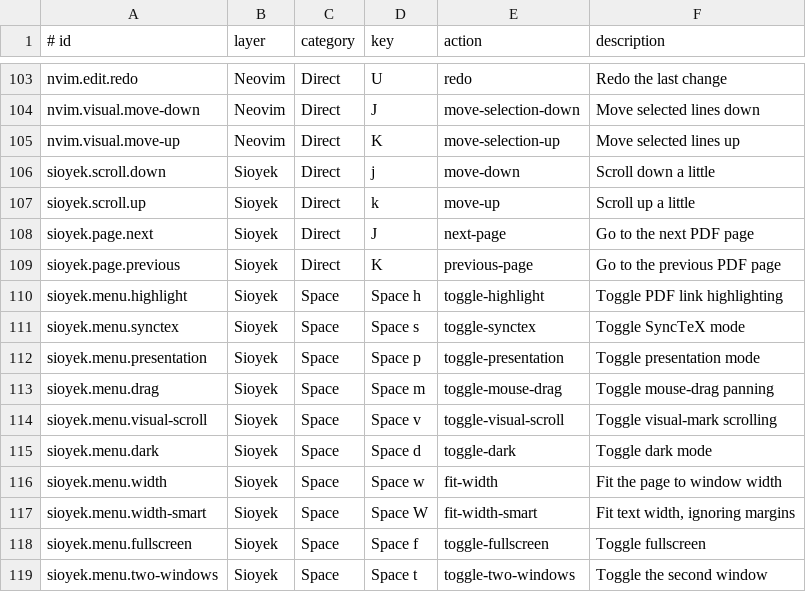
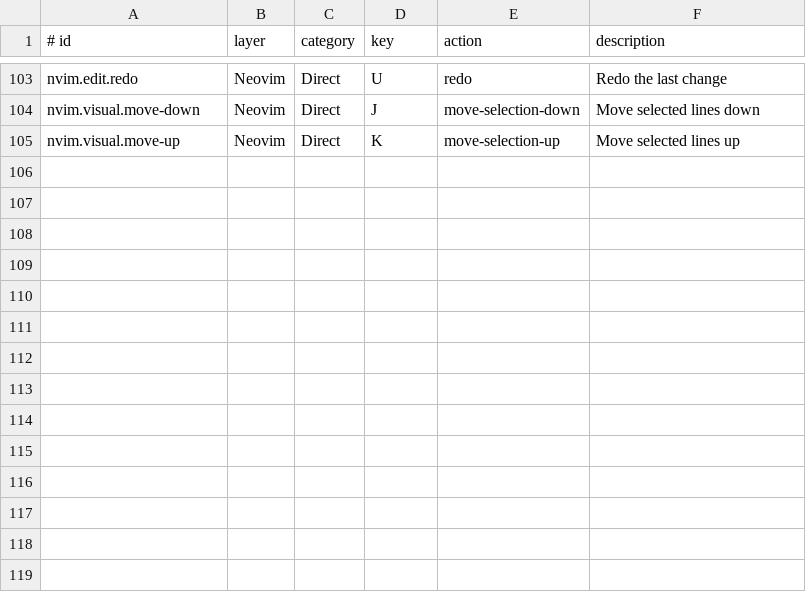
Before and after one commit to faustozamparelli/Dotfiles, a TSV file: .config/keymaps/registry.tsv, drawn as a sheet; only a part is shown, gaps mark what is left out; the diff names each change by its address in the sheet, - before the commit and + after, or states it on an @@ line.

Commit message:
mac setup: retire MuPDF, Highlights, Negative and Sioyek everywhere

```diff
--- a/.config/keymaps/registry.tsv
+++ b/.config/keymaps/registry.tsv
-row 106: sioyek.scroll.down | Sioyek | Direct | j | move-down | Scroll down a little
-row 107: sioyek.scroll.up | Sioyek | Direct | k | move-up | Scroll up a little
-row 108: sioyek.page.next | Sioyek | Direct | J | next-page | Go to the next PDF page
-row 109: sioyek.page.previous | Sioyek | Direct | K | previous-page | Go to the previous PDF page
-row 110: sioyek.menu.highlight | Sioyek | Space | Space h | toggle-highlight | Toggle PDF link highlighting
-row 111: sioyek.menu.synctex | Sioyek | Space | Space s | toggle-synctex | Toggle SyncTeX mode
-row 112: sioyek.menu.presentation | Sioyek | Space | Space p | toggle-presentation | Toggle presentation mode
-row 113: sioyek.menu.drag | Sioyek | Space | Space m | toggle-mouse-drag | Toggle mouse-drag panning
-row 114: sioyek.menu.visual-scroll | Sioyek | Space | Space v | toggle-visual-scroll | Toggle visual-mark scrolling
-row 115: sioyek.menu.dark | Sioyek | Space | Space d | toggle-dark | Toggle dark mode
-row 116: sioyek.menu.width | Sioyek | Space | Space w | fit-width | Fit the page to window width
-row 117: sioyek.menu.width-smart | Sioyek | Space | Space W | fit-width-smart | Fit text width, ignoring margins
-row 118: sioyek.menu.fullscreen | Sioyek | Space | Space f | toggle-fullscreen | Toggle fullscreen
-row 119: sioyek.menu.two-windows | Sioyek | Space | Space t | toggle-two-windows | Toggle the second window
```
Also changed, not shown: .config/mac-setup/apps.tsv, .config/mac-setup/retired-apps.tsv, 10 other files.
